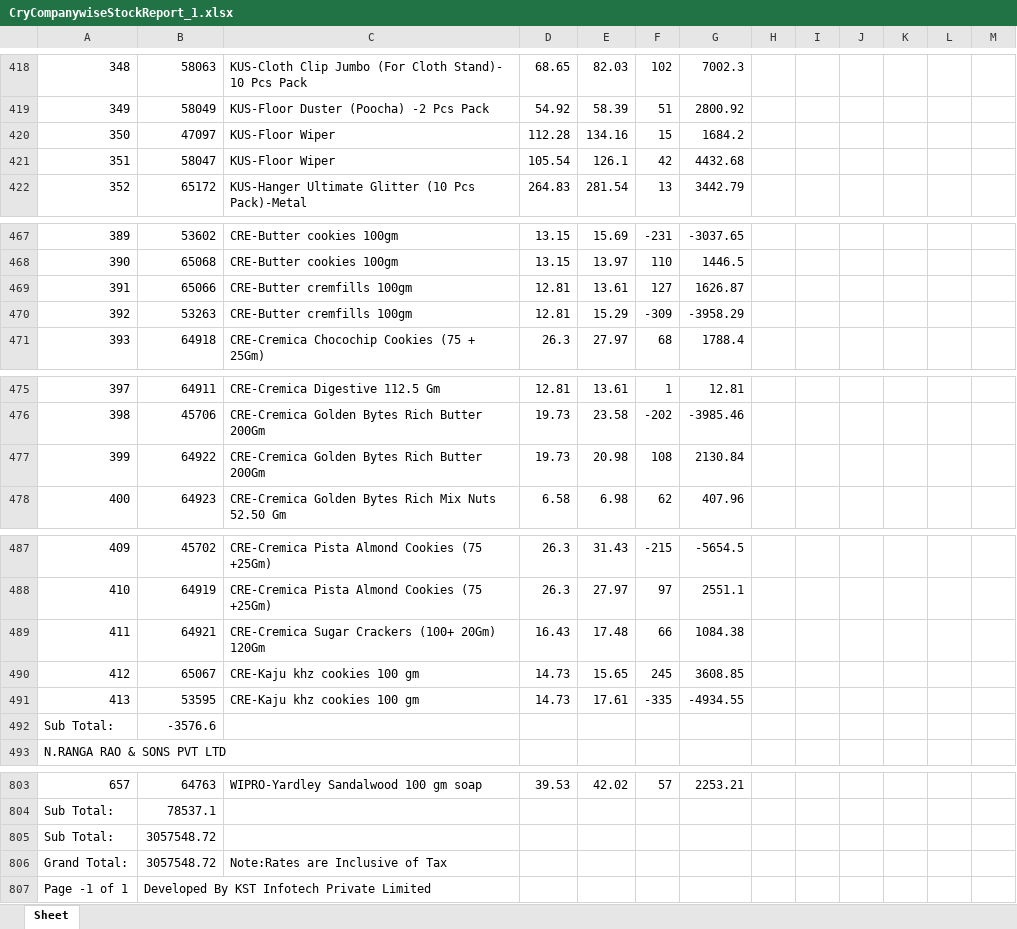
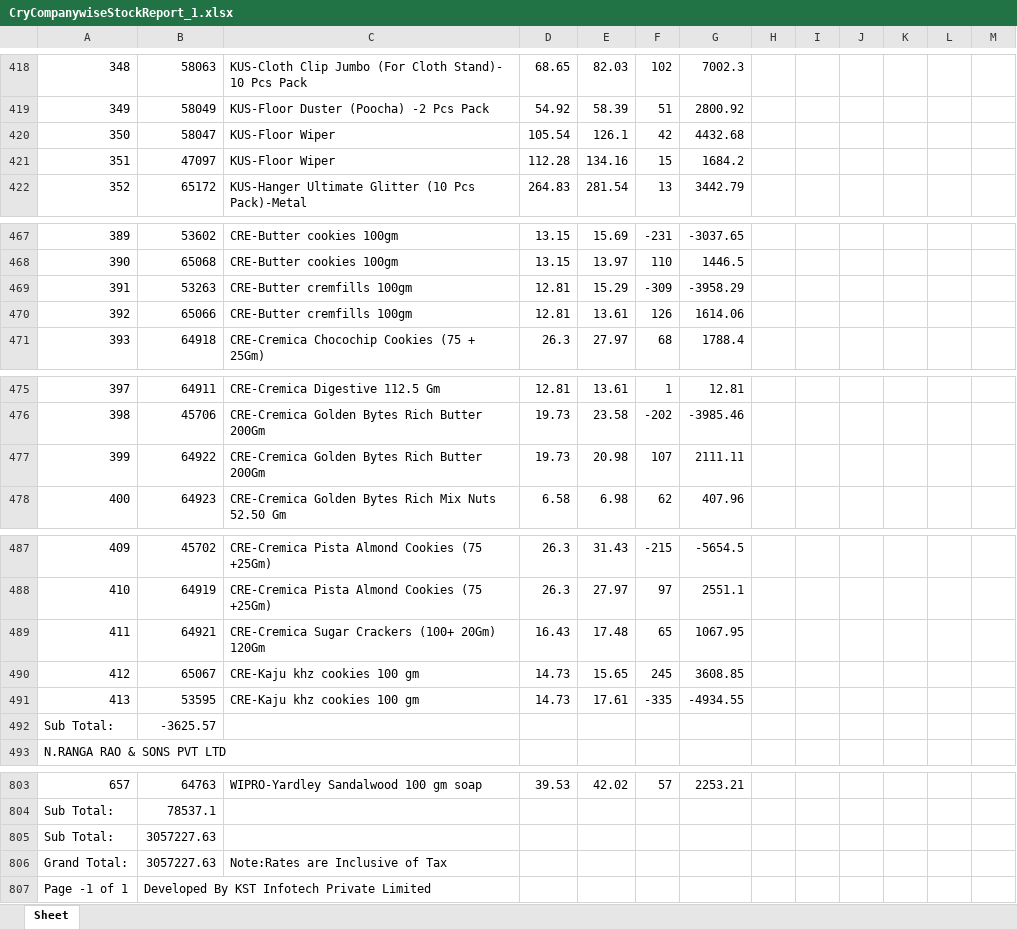
Before and after one commit to PC-Canteen/pc_canteen, an Excel workbook: CryCompanywiseStockReport_1.xlsx, sheet Sheet, drawn as a sheet; only a part is shown, gaps mark what is left out; values as stored, in another font and other column widths than the file's, no borders; removed rows and columns are numbered as before the commit, all else as after; the diff covers the shown part only; the diff names each change by its address in the sheet, - before the commit and + after, or states it on an @@ line.

```diff
--- a/CryCompanywiseStockReport_1.xlsx (sheet Sheet)
+++ b/CryCompanywiseStockReport_1.xlsx (sheet Sheet)
-row 420: 350 | 47097 | KUS-Floor Wiper | 112.28 | 134.16 | 15 | 1684.2
-A420: 351
+A420: 350
+row 421: 351 | 47097 | KUS-Floor Wiper | 112.28 | 134.16 | 15 | 1684.2
-row 469: 391 | 65066 | CRE-Butter cremfills 100gm | 12.81 | 13.61 | 127 | 1626.87
-A469: 392
+A469: 391
+row 470: 392 | 65066 | CRE-Butter cremfills 100gm | 12.81 | 13.61 | 126 | 1614.06
-F477: 108
+F477: 107
-G477: 2130.84
+G477: 2111.11
-F489: 66
+F489: 65
-G489: 1084.38
+G489: 1067.95
-B492: -3576.6
+B492: -3625.57
-B805:B806: 3057548.72
+B805:B806: 3057227.63
```
Also changed, not shown: 5 added rows, 5 removed rows and 9 edited cells elsewhere in this sheet.
